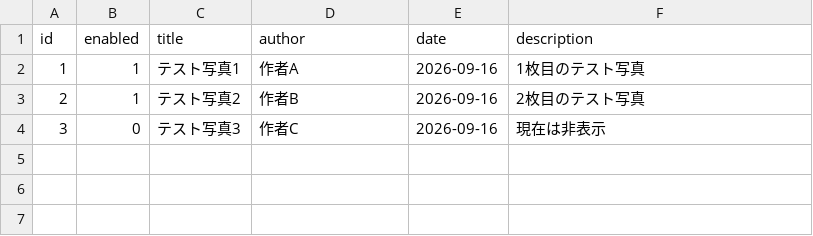
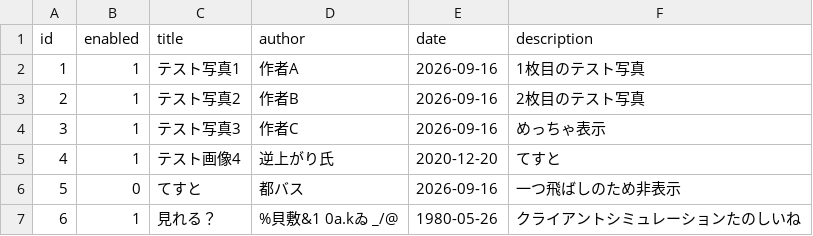
Before and after one commit to Rusc-Lod/VRC-PhotoGallery, a CSV file: gallery.csv, drawn as a sheet.

Commit message:
Update gallery.csv

```diff
--- a/gallery.csv
+++ b/gallery.csv
@@ -3,2 +3,5 @@ id,enabled,title,author,date,description
 2,1,テスト写真2,作者B,2026-09-16,2枚目のテスト写真
-3,0,テスト写真3,作者C,2026-09-16,現在は非表示
+3,1,テスト写真3,作者C,2026-09-16,めっちゃ表示
+4,1,テスト画像4,逆上がり氏,2020-12-20,てすと
+5,0,てすと,都バス,2026-09-16,一つ飛ばしのため非表示
+6,1,見れる？,%貝敷&1　0a.kゐ _/@,1980-05-26,クライアントシミュレーションたのしいね
```
